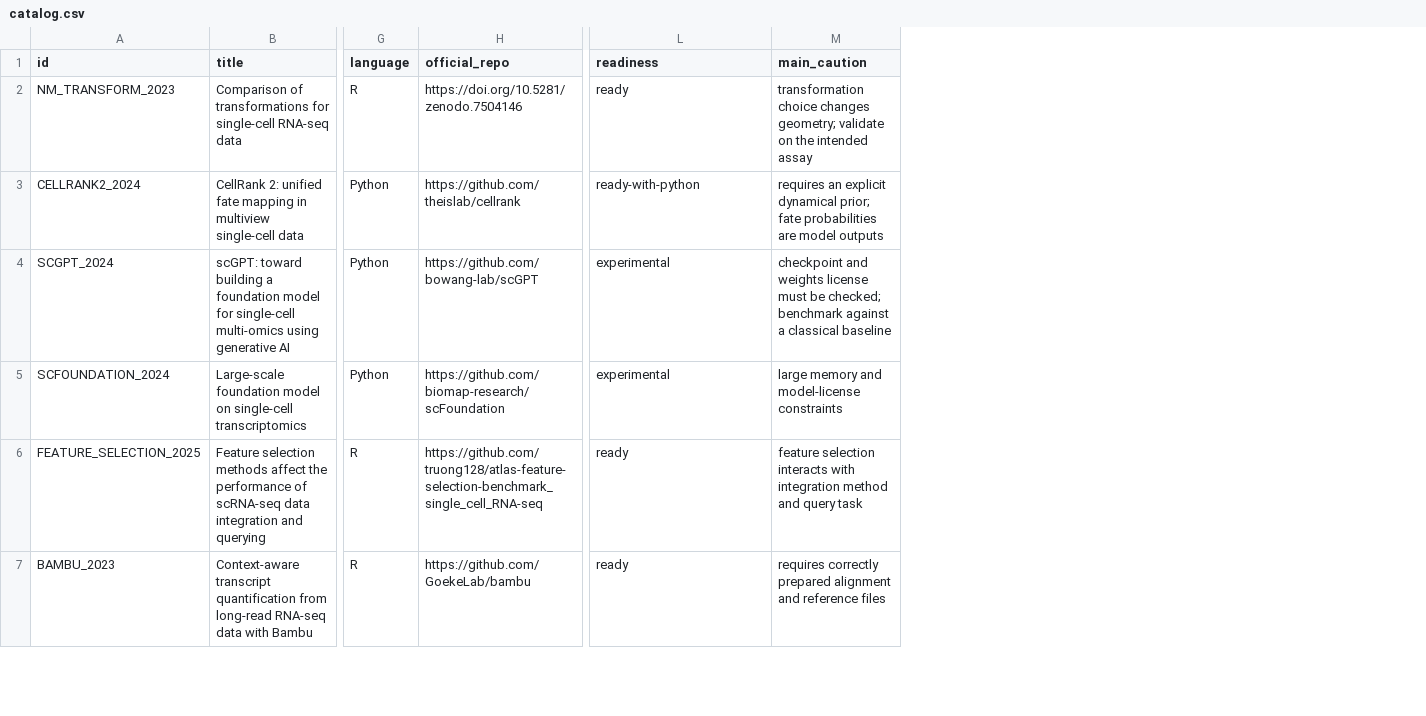
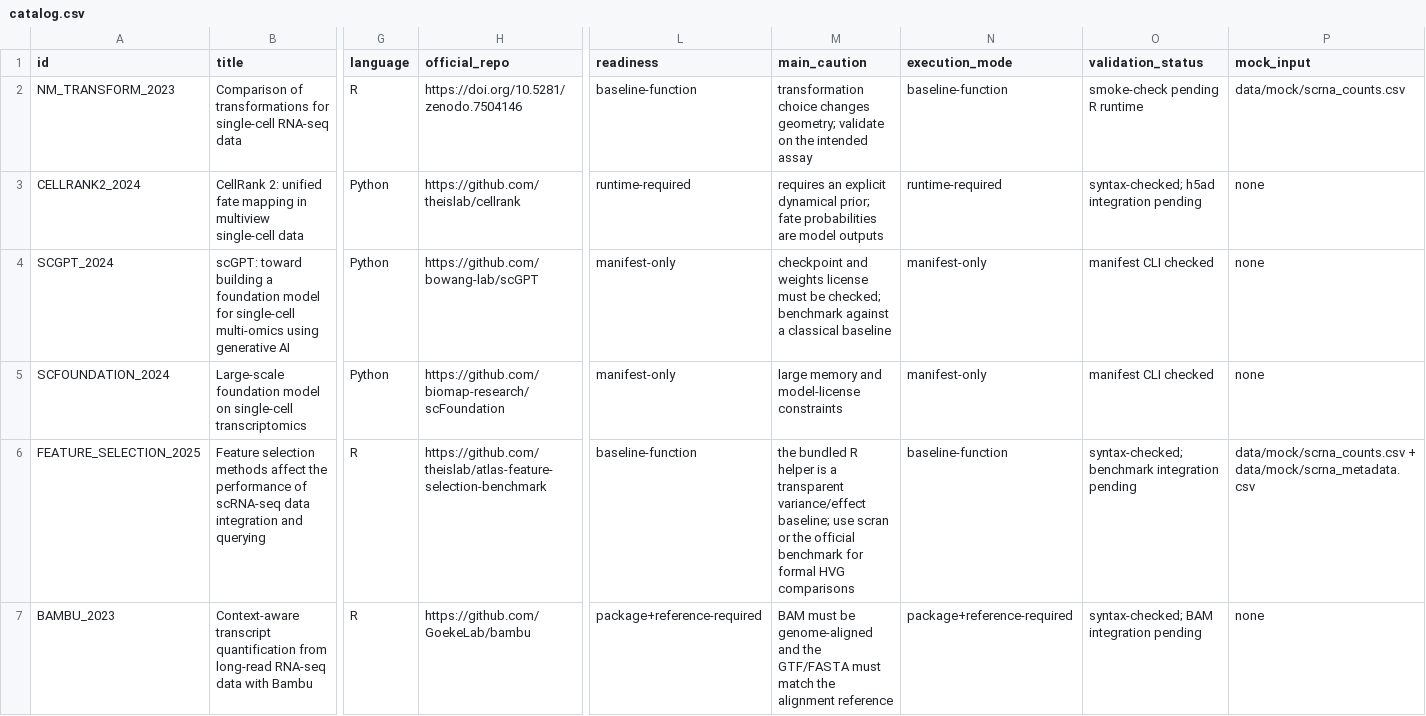
Before and after one commit to Threezs/nature-methods-bioinformatics-catalog, a CSV file: catalog.csv, drawn as a sheet; only a part is shown, gaps mark what is left out; the diff covers the shown part only; the diff names each change by its address in the sheet, - before the commit and + after, or states it on an @@ line.

Commit message:
Organize catalog by function and execution status

```diff
--- a/catalog.csv
+++ b/catalog.csv
+column N (execution_mode), rows 2-7: baseline-function | runtime-required | manifest-only | manifest-only | baseline-function | package+reference-required
+column O (validation_status), rows 2-7: smoke-check pending R runtime | syntax-checked; h5ad integration pending | manifest CLI checked | manifest CLI checked | syntax-checked; benchmark integration pending | syntax-checked; BAM integration pending
+column P (mock_input), rows 2-7: data/mock/scrna_counts.csv | none | none | none | data/mock/scrna_counts.csv + data/mock/scrna_metadata.csv | none
-L2 (readiness): ready
+L2 (readiness): baseline-function
-L3 (readiness): ready-with-python
+L3 (readiness): runtime-required
-L4:L5 (readiness): experimental
+L4:L5 (readiness): manifest-only
-H6 (official_repo): https://github.com/truong128/atlas-feature-selection-benchmark_single_cell_RNA-seq
+H6 (official_repo): https://github.com/theislab/atlas-feature-selection-benchmark
-L6 (readiness): ready
+L6 (readiness): baseline-function
-M6 (main_caution): feature selection interacts with integration method and query task
+M6 (main_caution): the bundled R helper is a transparent variance/effect baseline; use scran or the official benchmark for formal HVG comparisons
-L7 (readiness): ready
+L7 (readiness): package+reference-required
-M7 (main_caution): requires correctly prepared alignment and reference files
+M7 (main_caution): BAM must be genome-aligned and the GTF/FASTA must match the alignment reference
```
Also changed, not shown: 1 added row, 1 removed row and 5 edited cells elsewhere in this file, 22 other files.
